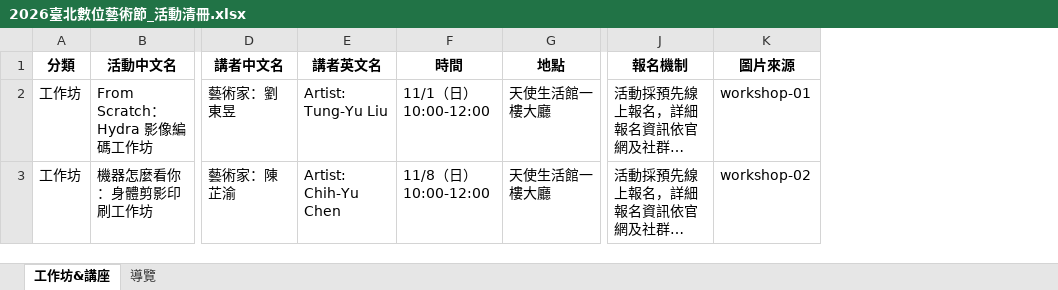
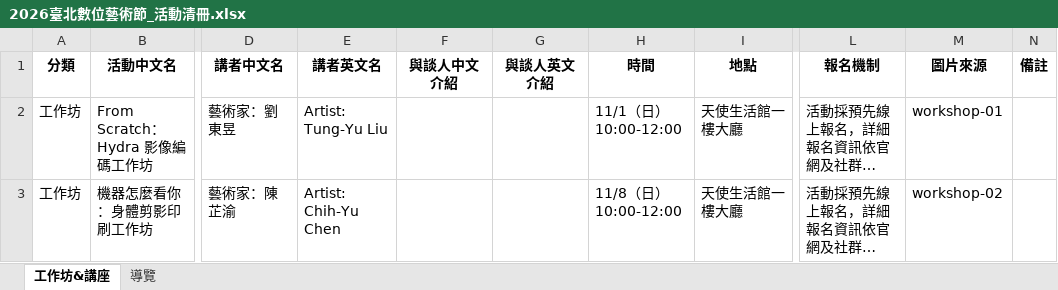
Before and after one commit to mary890719/DAF2026, an Excel workbook: assets/2026臺北數位藝術節_活動清冊.xlsx, sheet 工作坊&講座, drawn as a sheet; only a part is shown, gaps mark what is left out; long unchanged cells end in …; values as stored, in another font and other column widths than the file's, no borders; the diff covers the shown part only; the diff names each change by its address in the sheet, - before the commit and + after, or states it on an @@ line.

```diff
--- a/assets/2026臺北數位藝術節_活動清冊.xlsx (sheet 工作坊&講座)
+++ b/assets/2026臺北數位藝術節_活動清冊.xlsx (sheet 工作坊&講座)
+column F (與談人中文介紹), empty
+column G (與談人英文介紹), empty
+column N (備註), empty
```
Also changed, not shown: 8 edited cells elsewhere in this sheet, assets/2026臺北數位藝術節_作品&藝術家清冊.xlsx, assets/2026臺北數位藝術節_店家清冊.xlsx, 12 other files.
